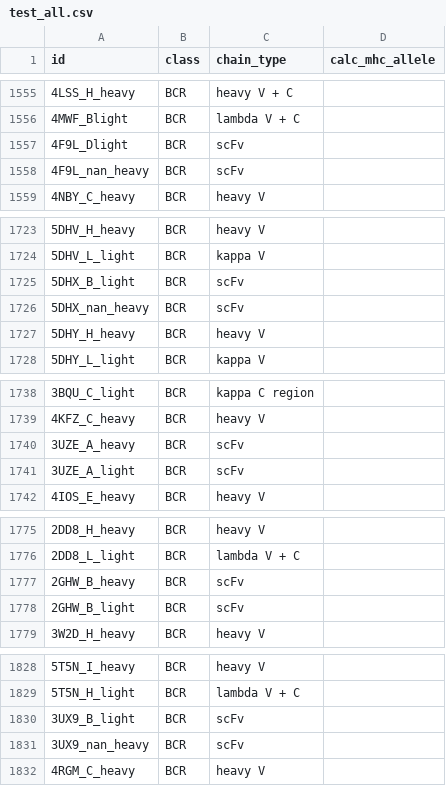
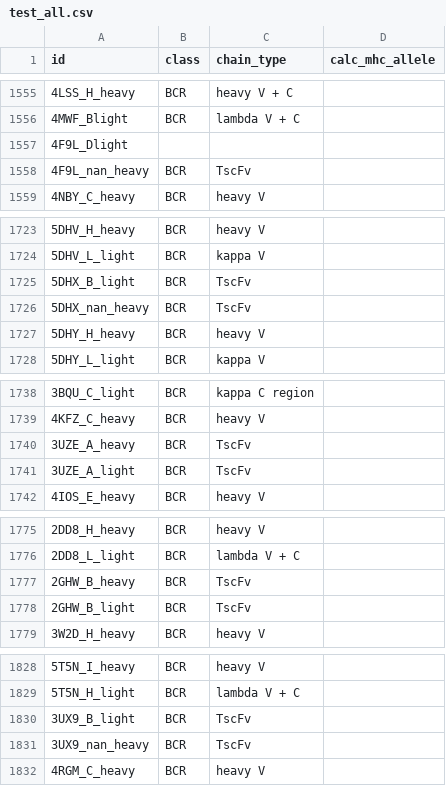
Before and after one commit to IEDB/ARC, a CSV file: test_all.csv, drawn as a sheet; only a part is shown, gaps mark what is left out; the diff covers the shown part only.

```diff
--- a/test_all.csv
+++ b/test_all.csv
@@ -1556,4 +1556,4 @@ id,class,chain_type,calc_mhc_allele
 4MWF_Blight,BCR,lambda V + C,
-4F9L_Dlight,BCR,scFv,
-4F9L_nan_heavy,BCR,scFv,
+4F9L_Dlight,,,
+4F9L_nan_heavy,BCR,TscFv,
 4NBY_C_heavy,BCR,heavy V,
@@ -1724,4 +1724,4 @@ id,class,chain_type,calc_mhc_allele
 5DHV_L_light,BCR,kappa V,
-5DHX_B_light,BCR,scFv,
-5DHX_nan_heavy,BCR,scFv,
+5DHX_B_light,BCR,TscFv,
+5DHX_nan_heavy,BCR,TscFv,
 5DHY_H_heavy,BCR,heavy V,
@@ -1739,4 +1739,4 @@ id,class,chain_type,calc_mhc_allele
 4KFZ_C_heavy,BCR,heavy V,
-3UZE_A_heavy,BCR,scFv,
-3UZE_A_light,BCR,scFv,
+3UZE_A_heavy,BCR,TscFv,
+3UZE_A_light,BCR,TscFv,
 4IOS_E_heavy,BCR,heavy V,
@@ -1776,4 +1776,4 @@ id,class,chain_type,calc_mhc_allele
 2DD8_L_light,BCR,lambda V + C,
-2GHW_B_heavy,BCR,scFv,
-2GHW_B_light,BCR,scFv,
+2GHW_B_heavy,BCR,TscFv,
+2GHW_B_light,BCR,TscFv,
 3W2D_H_heavy,BCR,heavy V,
@@ -1829,4 +1829,4 @@ id,class,chain_type,calc_mhc_allele
 5T5N_H_light,BCR,lambda V + C,
-3UX9_B_light,BCR,scFv,
-3UX9_nan_heavy,BCR,scFv,
+3UX9_B_light,BCR,TscFv,
+3UX9_nan_heavy,BCR,TscFv,
 4RGM_C_heavy,BCR,heavy V,
```
Also changed, not shown: 34 edited cells elsewhere in this file, 35 other files.
